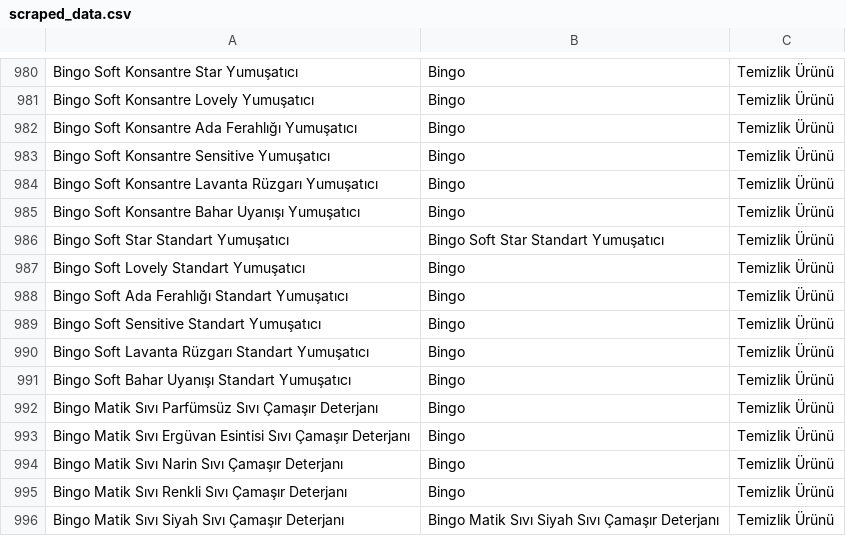
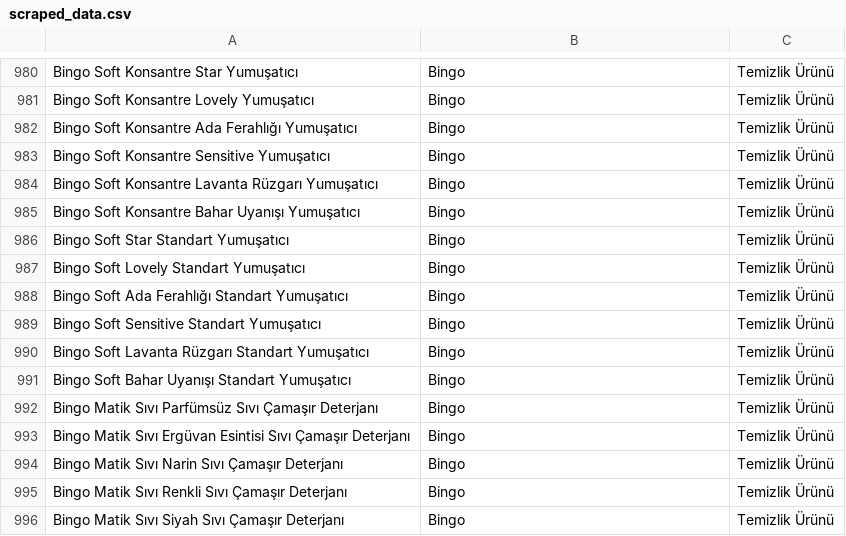
Before and after one commit to SumiaAbiden/Yerli_Marka_Oneri_Sistemi, a CSV file: livinglab (2)/livinglab (2)/livinglab/livinglab/backend/scraped_data.csv, drawn as a sheet; only a part is shown, gaps mark what is left out.

Commit message:
Update scraped_data.csv

```diff
--- a/livinglab (2)/livinglab (2)/livinglab/livinglab/backend/scraped_data.csv
+++ b/livinglab (2)/livinglab (2)/livinglab/livinglab/backend/scraped_data.csv
@@ -985,3 +985,3 @@ Bingo Soft Konsantre Lavanta Rüzgarı Yumuşatıcı,Bingo,Temizlik Ürünü
 Bingo Soft Konsantre Bahar Uyanışı Yumuşatıcı,Bingo,Temizlik Ürünü
-Bingo Soft Star Standart Yumuşatıcı,Bingo Soft Star Standart Yumuşatıcı,Temizlik Ürünü
+Bingo Soft Star Standart Yumuşatıcı,Bingo,Temizlik Ürünü
 Bingo Soft Lovely Standart Yumuşatıcı,Bingo,Temizlik Ürünü
@@ -995,2 +995,2 @@ Bingo Matik Sıvı Narin Sıvı Çamaşır Deterjanı,Bingo,Temizlik Ürünü
 Bingo Matik Sıvı Renkli Sıvı Çamaşır Deterjanı,Bingo,Temizlik Ürünü
-Bingo Matik Sıvı Siyah Sıvı Çamaşır Deterjanı,Bingo Matik Sıvı Siyah Sıvı Çamaşır Deterjanı,Temizlik Ürünü
+Bingo Matik Sıvı Siyah Sıvı Çamaşır Deterjanı,Bingo,Temizlik Ürünü
```
